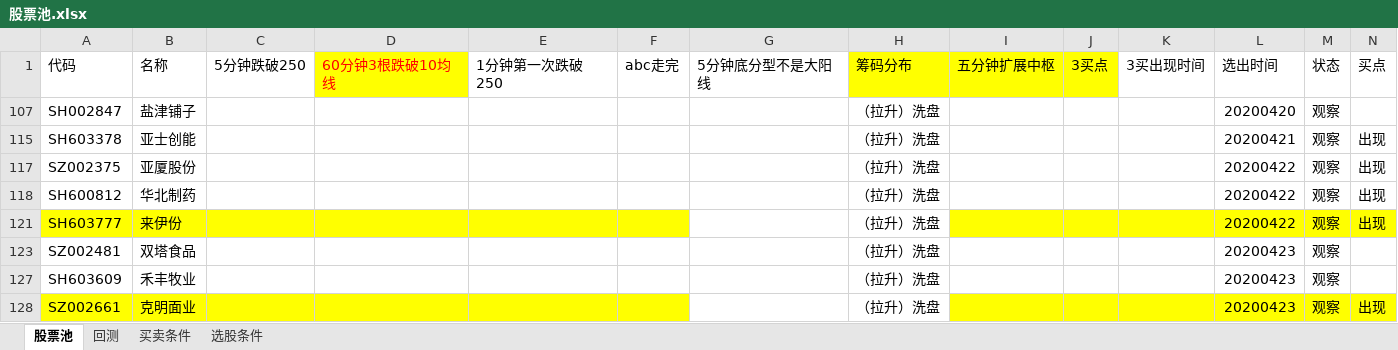
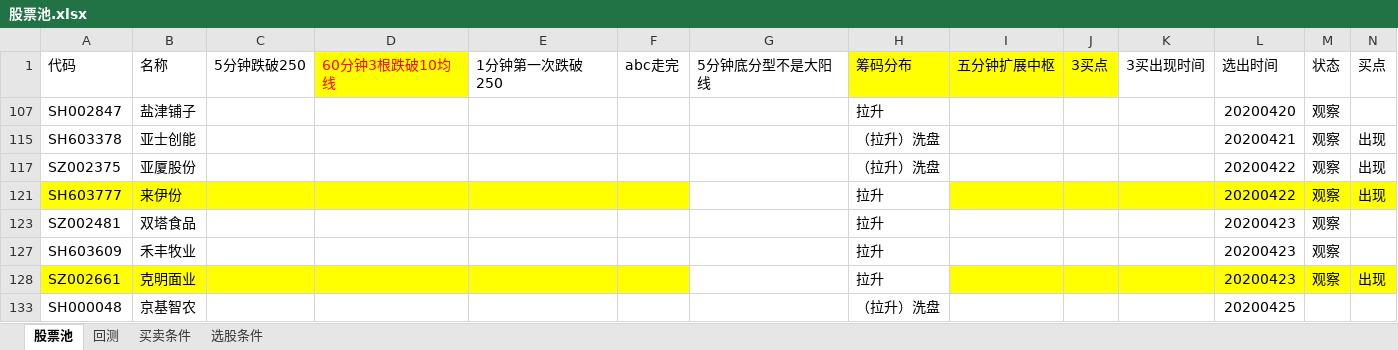
Before and after one commit to 1598155/FuGuiFacai, an Excel workbook: 股票池/股票池.xlsx, sheet 股票池, drawn as a sheet; values as stored, in another font and other column widths than the file's, no borders; removed rows and columns are numbered as before the commit, all else as after; the diff names each change by its address in the sheet, - before the commit and + after, or states it on an @@ line.

Commit message:
20200428

```diff
--- a/股票池/股票池.xlsx (sheet 股票池)
+++ b/股票池/股票池.xlsx (sheet 股票池)
-H107: （拉升）洗盘
+H107: 拉升
-row 118: SH600812 | 华北制药 |  |  |  |  |  | （拉升）洗盘 |  |  |  | 20200422 | 观察 | 出现
-H121: （拉升）洗盘
+H121: 拉升
-H123: （拉升）洗盘
+H123: 拉升
-H127:H128: （拉升）洗盘
+H127:H128: 拉升
+row 133: SH000048 | 京基智农 |  |  |  |  |  | （拉升）洗盘 |  |  |  | 20200425
```
Also changed, not shown: sheet 买卖条件, hidden cells.
